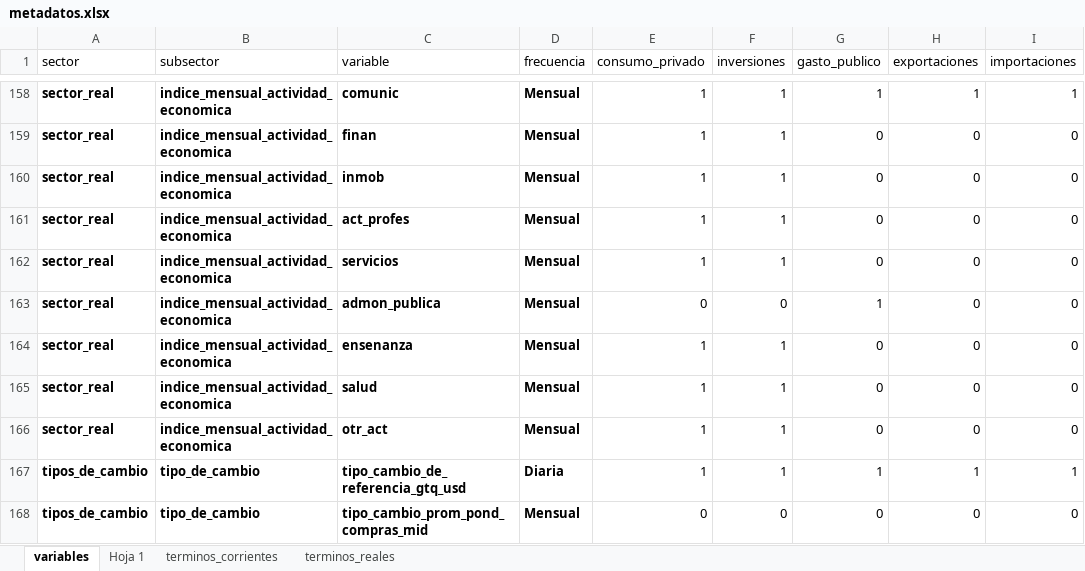
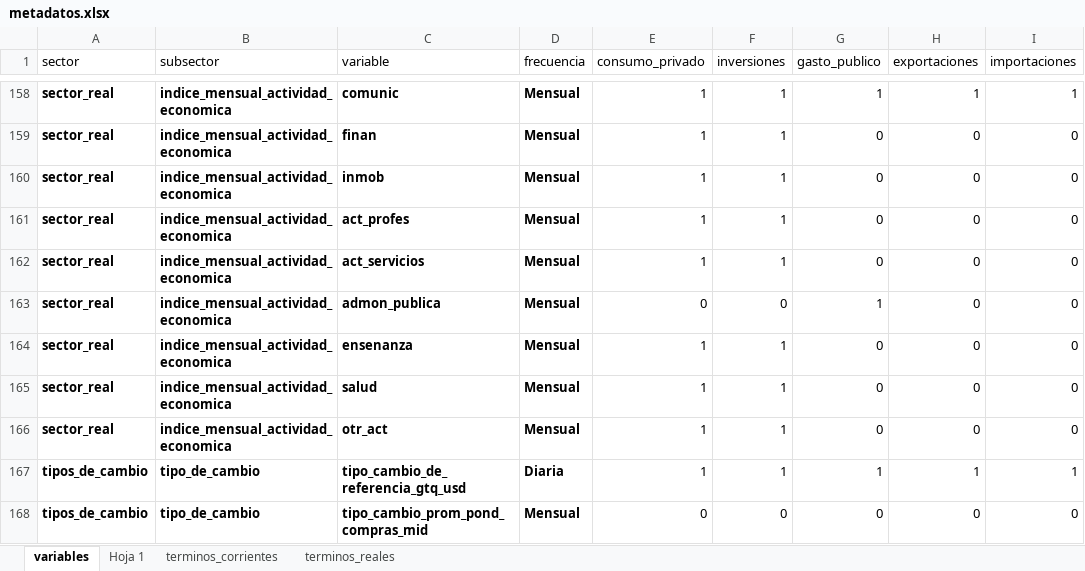
Before and after one commit to roolzpolo/papd-proyecto-final, an Excel workbook: metadatos.xlsx, sheet variables, drawn as a sheet; only a part is shown, gaps mark what is left out; values as stored, in another font and other column widths than the file's, no borders; the diff names each change by its address in the sheet, - before the commit and + after, or states it on an @@ line.

```diff
--- a/metadatos.xlsx (sheet variables)
+++ b/metadatos.xlsx (sheet variables)
-C162 (variable): servicios
+C162 (variable): act_servicios
```
Also changed, not shown: 26 other files.
